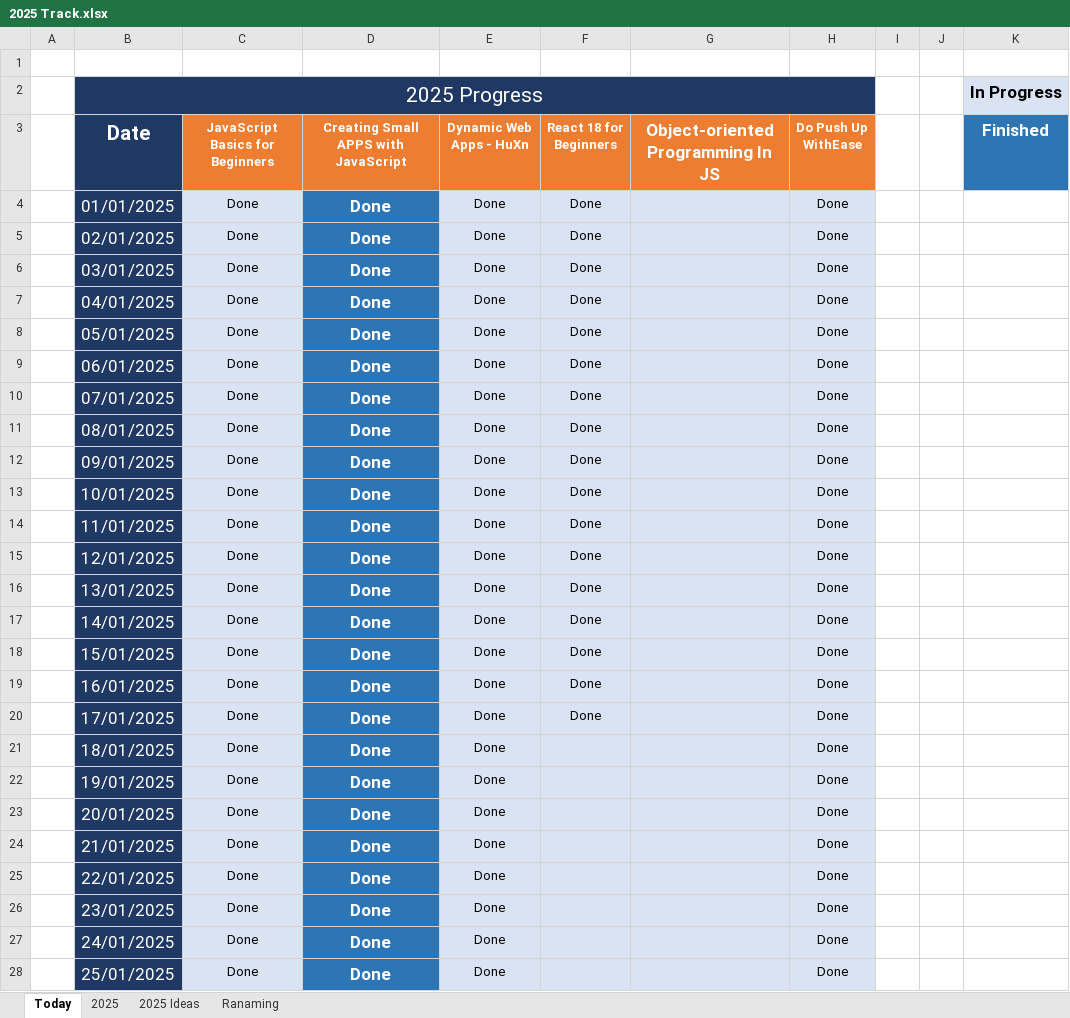
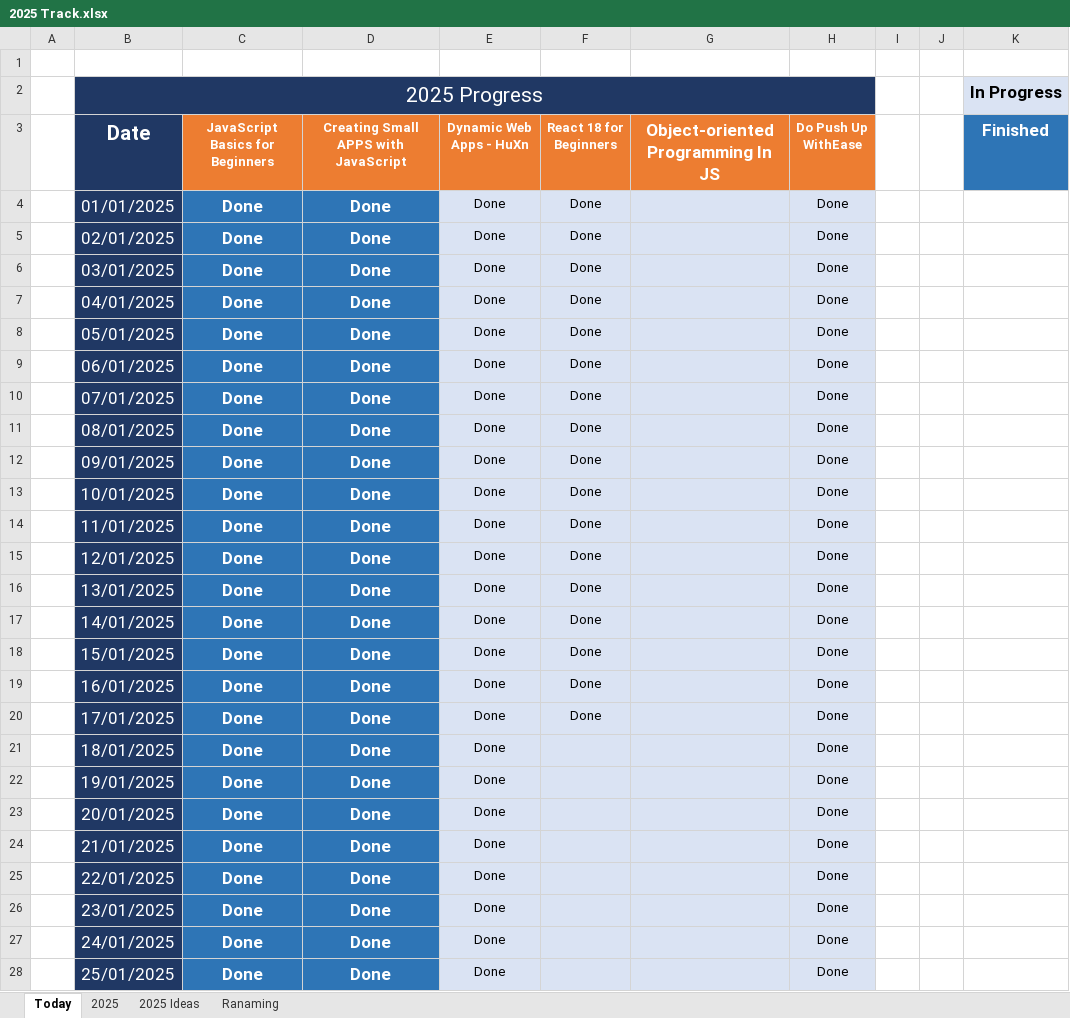
Before and after one commit to Mostafa-El-Masry/MyHubReact, an Excel workbook: 2025 Track.xlsx, sheet Today, drawn as a sheet; only a part is shown; values as stored, in another font and other column widths than the file's, no borders; the diff covers the shown part only; the diff names each change by its address in the sheet, - before the commit and + after, or states it on an @@ line.

```diff
--- a/2025 Track.xlsx (sheet Today)
+++ b/2025 Track.xlsx (sheet Today)
@@ C4:C28 fill: #DAE3F3 → #2E75B6, bold: off → on, text colour: black → #FFFFFF, text size: larger @@
```
Also changed, not shown: 4 edited cells and cell formats elsewhere in this sheet, sheet 2025.
